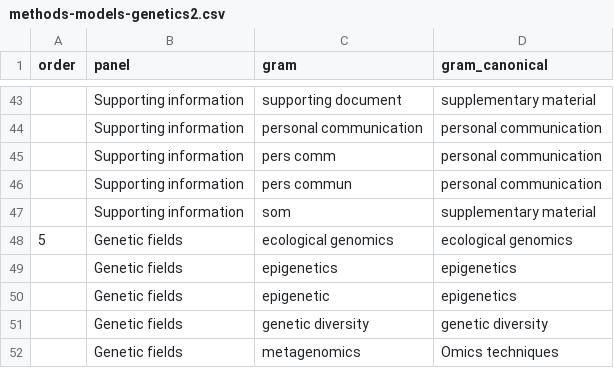
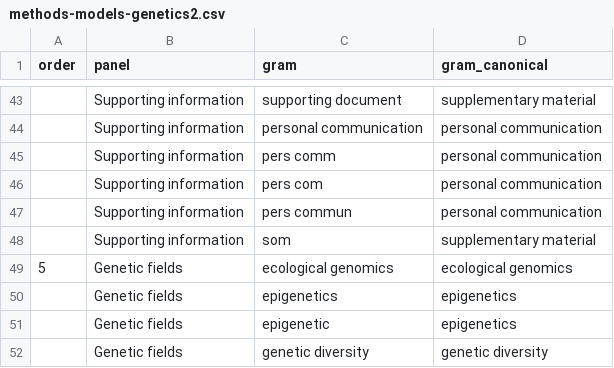
Before and after one commit to seananderson/ecology-trends, a CSV file: data/methods-models-genetics2.csv, drawn as a sheet; only a part is shown, gaps mark what is left out; the shorter side is filled out with more unchanged rows.

```diff
--- a/data/methods-models-genetics2.csv
+++ b/data/methods-models-genetics2.csv
@@ -45,2 +45,3 @@ order,panel,gram,gram_canonical
  ,Supporting information,pers comm,personal communication
+ ,Supporting information,pers com,personal communication
  ,Supporting information,pers commun,personal communication
```
Also changed, not shown: data/conservation-human-impacts.csv, data/ecology_panels_10_05.csv, 3 other files.
